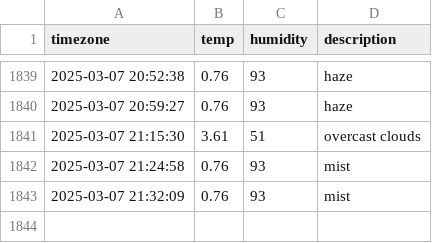
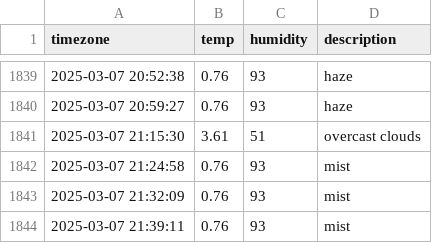
Before and after one commit to heyhoo46/seoul_weather, a CSV file: seoul_weather.csv, drawn as a sheet; only a part is shown, gaps mark what is left out; the diff names each change by its address in the sheet, - before the commit and + after, or states it on an @@ line.

```diff
--- a/seoul_weather.csv
+++ b/seoul_weather.csv
+row 1844: 2025-03-07 21:39:11 | 0.76 | 93 | mist
```
